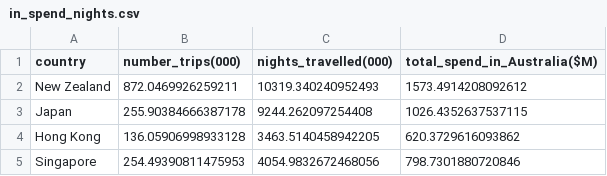
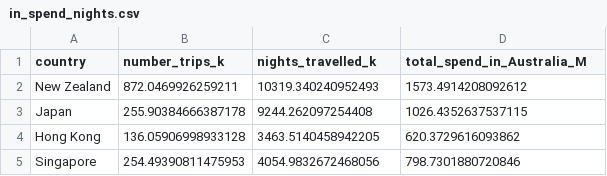
Before and after one commit to Kaattiiee/3179, a CSV file: assignment 2/datasets/in_spend_nights.csv, drawn as a sheet; only a part is shown.

Commit message:
Update in_spend_nights.csv

```diff
--- a/assignment 2/datasets/in_spend_nights.csv
+++ b/assignment 2/datasets/in_spend_nights.csv
@@ -1,2 +1,2 @@
-country,number_trips(000),nights_travelled(000),total_spend_in_Australia($M)
+country,number_trips_k,nights_travelled_k,total_spend_in_Australia_M
 New Zealand,872.0469926259211,10319.340240952493,1573.4914208092612
```
